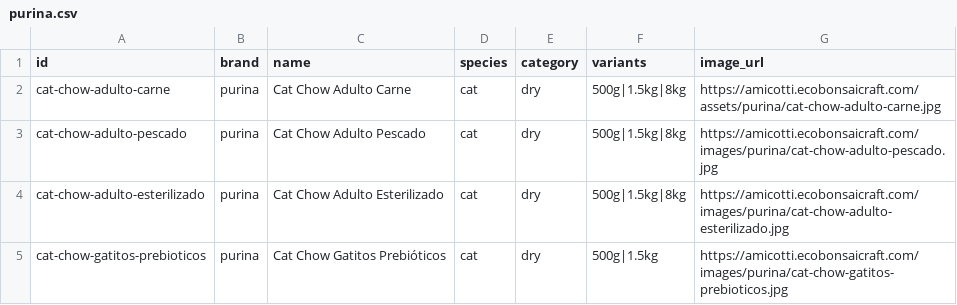
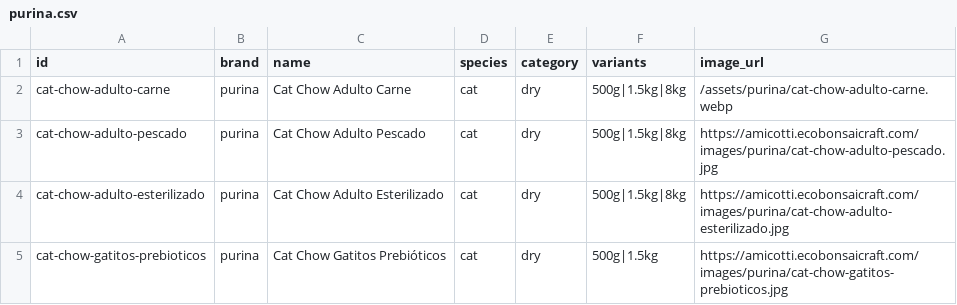
Before and after one commit to renanchavezavila/amicotti-web, a CSV file: amicotti_mvp_site/data/purina.csv, drawn as a sheet; only a part is shown.

Commit message:
Update purina.csv

```diff
--- a/amicotti_mvp_site/data/purina.csv
+++ b/amicotti_mvp_site/data/purina.csv
@@ -1,3 +1,3 @@
 id,brand,name,species,category,variants,image_url
-cat-chow-adulto-carne,purina,Cat Chow Adulto Carne,cat,dry,500g|1.5kg|8kg,https://amicotti.ecobonsaicraft.com/assets/purina/cat-chow-adulto-carne.jpg
+cat-chow-adulto-carne,purina,Cat Chow Adulto Carne,cat,dry,500g|1.5kg|8kg,/assets/purina/cat-chow-adulto-carne.webp
 cat-chow-adulto-pescado,purina,Cat Chow Adulto Pescado,cat,dry,500g|1.5kg|8kg,https://amicotti.ecobonsaicraft.com/images/purina/cat-chow-adulto-pescado.jpg
```
